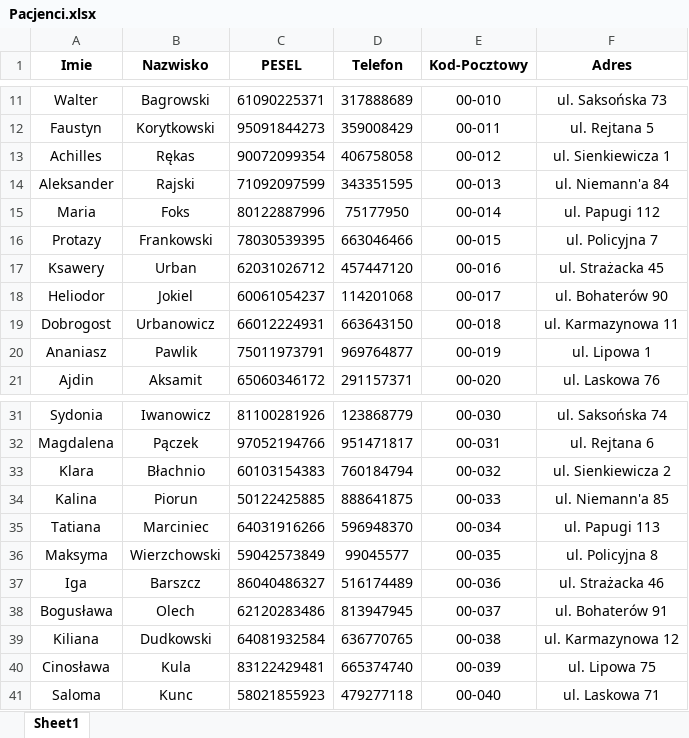
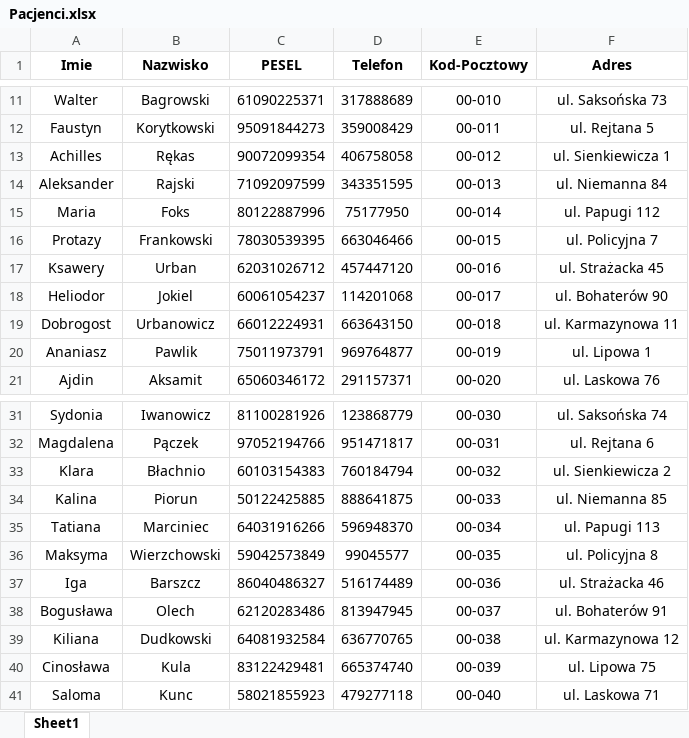
Before and after one commit to Olewojt/ProjektBazy, an Excel workbook: DaneImport/Pacjenci.xlsx, sheet Sheet1, drawn as a sheet; only a part is shown, gaps mark what is left out; values as stored, in another font and other column widths than the file's, no borders; the diff names each change by its address in the sheet, - before the commit and + after, or states it on an @@ line.

Commit message:
Import danych

```diff
--- a/DaneImport/Pacjenci.xlsx (sheet Sheet1)
+++ b/DaneImport/Pacjenci.xlsx (sheet Sheet1)
-F14 (Adres): ul. Niemann'a 84
+F14 (Adres): ul. Niemanna 84
-F34 (Adres): ul. Niemann'a 85
+F34 (Adres): ul. Niemanna 85
```
Also changed, not shown: 4 other files.
